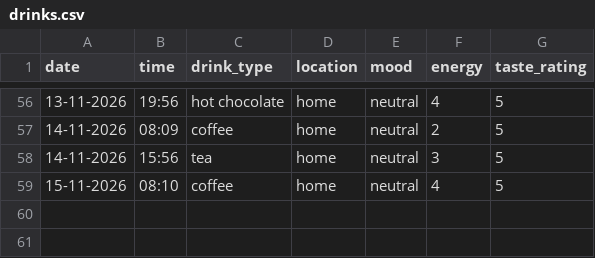
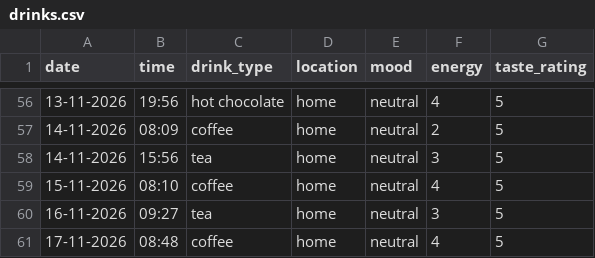
Before and after one commit to sofiia773/DCP-assignment-, a CSV file: drinks.csv, drawn as a sheet; only a part is shown, gaps mark what is left out; the diff names each change by its address in the sheet, - before the commit and + after, or states it on an @@ line.

Commit message:
Add new drink record

```diff
--- a/drinks.csv
+++ b/drinks.csv
+row 60: 16-11-2026 | 09:27 | tea | home | neutral | 3 | 5
+row 61: 17-11-2026 | 08:48 | coffee | home | neutral | 4 | 5
```
